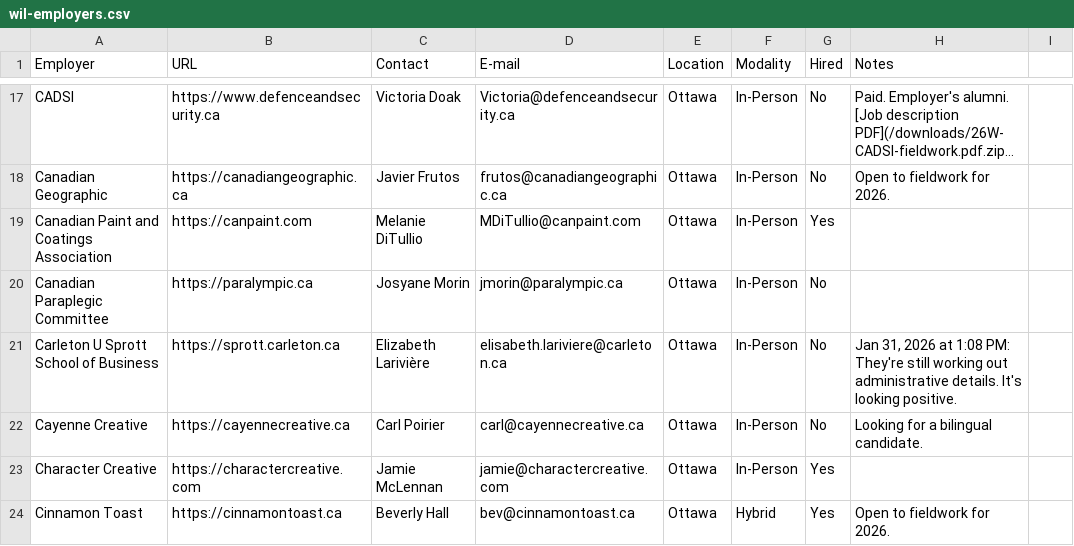
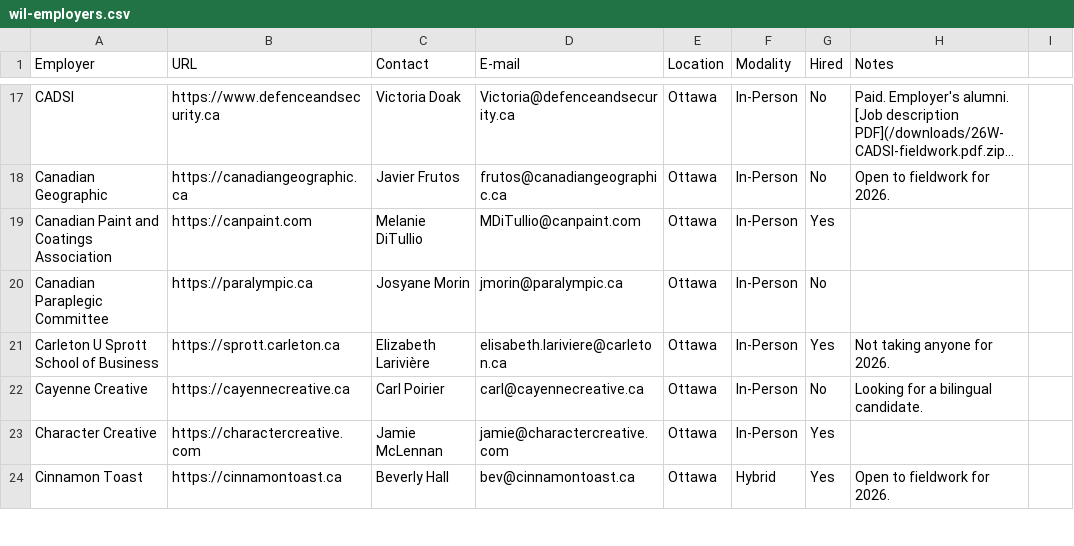
Before and after one commit to algonquindesign/algonquindesign.ca, a CSV file: _data/wil-employers.csv, drawn as a sheet; only a part is shown, gaps mark what is left out; long unchanged cells end in ….

Commit message:
Update Carleton Sprott availability and notes
Modify Carleton U Sprott School of Business row in _data/wil-employers.csv: change availability flag and replace the previous administrative-status note with "Not taking anyone for 2026."

```diff
--- a/_data/wil-employers.csv
+++ b/_data/wil-employers.csv
@@ -20,3 +20,3 @@ Canadian Paint and Coatings Association,https://canpaint.com,Melanie DiTullio,MD
 Canadian Paraplegic Committee,https://paralympic.ca,Josyane Morin,jmorin@paralympic.ca,Ottawa,In-Person,No,
-Carleton U Sprott School of Business,https://sprott.carleton.ca,Elizabeth Larivière,elisabeth.lariviere@carleton.ca,Ottawa,In-Person,No,"Jan 31, 2026 at 1:08 PM: They're still working out administrative details. It's looking positive."
+Carleton U Sprott School of Business,https://sprott.carleton.ca,Elizabeth Larivière,elisabeth.lariviere@carleton.ca,Ottawa,In-Person,Yes,"Not taking anyone for 2026."
 Cayenne Creative,https://cayennecreative.ca,Carl Poirier,carl@cayennecreative.ca,Ottawa,In-Person,No,Looking for a bilingual candidate.
```
